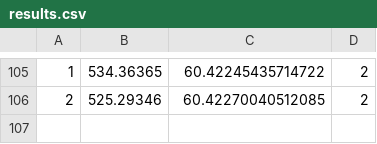
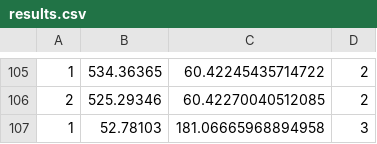
Before and after one commit to maomiko/TRY, a CSV file: results/l2seg_dataset/results.csv, drawn as a sheet; only a part is shown, gaps mark what is left out; the diff names each change by its address in the sheet, - before the commit and + after, or states it on an @@ line.

```diff
--- a/results/l2seg_dataset/results.csv
+++ b/results/l2seg_dataset/results.csv
+row 107: 1 | 52.78103 | 181.06665968894958 | 3
```
Also changed, not shown: results/l2seg_dataset/solutions.csv.
